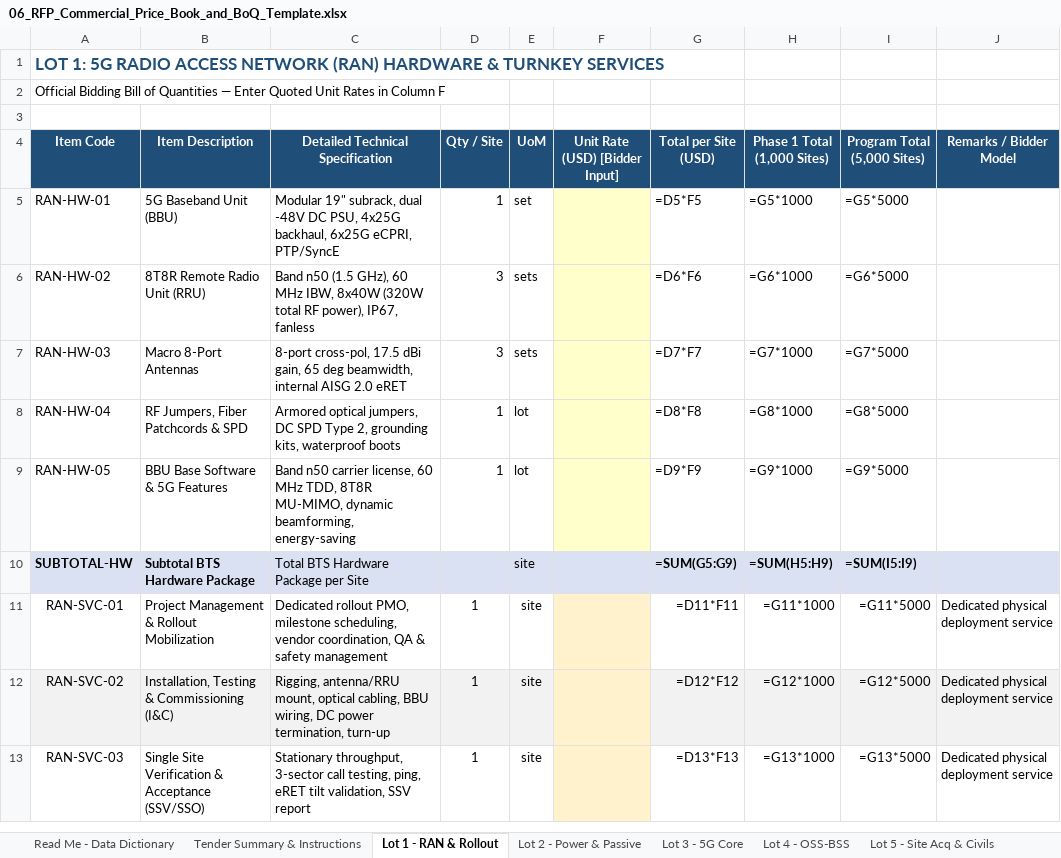
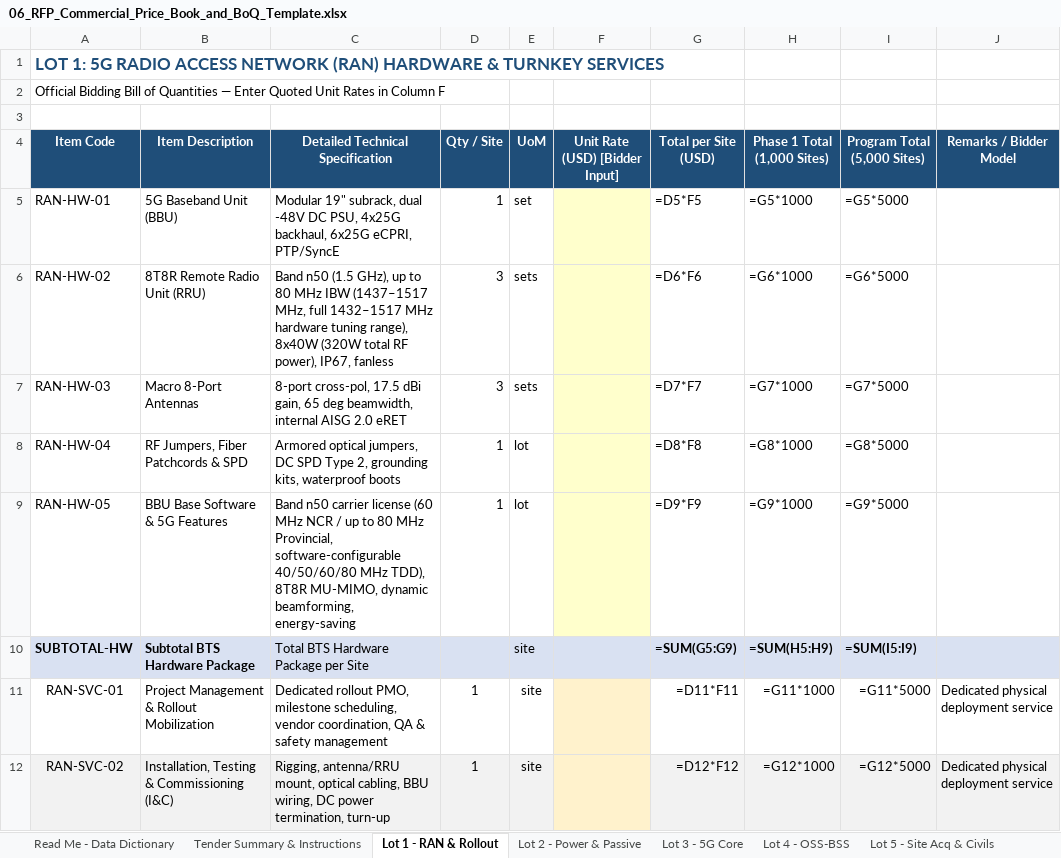
Before and after one commit to quizoli/fwa-5g-presentation, an Excel workbook: RFP_Tender_Package/06_RFP_Commercial_Price_Book_and_BoQ_Template.xlsx, sheet Lot 1 - RAN & Rollout, drawn as a sheet; only a part is shown; the shorter side is filled out with more unchanged rows; values as stored, in another font and other column widths than the file's, no borders; formulas without a stored value are shown as written; the diff names each change by its address in the sheet, - before the commit and + after, or states it on an @@ line.

```diff
--- a/RFP_Tender_Package/06_RFP_Commercial_Price_Book_and_BoQ_Template.xlsx (sheet Lot 1 - RAN & Rollout)
+++ b/RFP_Tender_Package/06_RFP_Commercial_Price_Book_and_BoQ_Template.xlsx (sheet Lot 1 - RAN & Rollout)
-C6 (Detailed Technical Specification): …(1.5 GHz), 60 MHz IBW, 8x40W (320W…
+C6 (Detailed Technical Specification): …(1.5 GHz), up to 80 MHz IBW (1437–1517 MHz, full 1432–1517 MHz hardware tuning range), 8x40W (320W…
-C9 (Detailed Technical Specification): …n50 carrier license, 60 MHz TDD, 8T8R MU-MIMO,…
+C9 (Detailed Technical Specification): …n50 carrier license (60 MHz NCR / up to 80 MHz Provincial, software-configurable 40/50/60/80 MHz TDD), 8T8R MU-MIMO,…
```
Also changed, not shown: sheet Read Me - Data Dictionary, sheet Tender Summary & Instructions, other sheet tabs, 7 other files.
